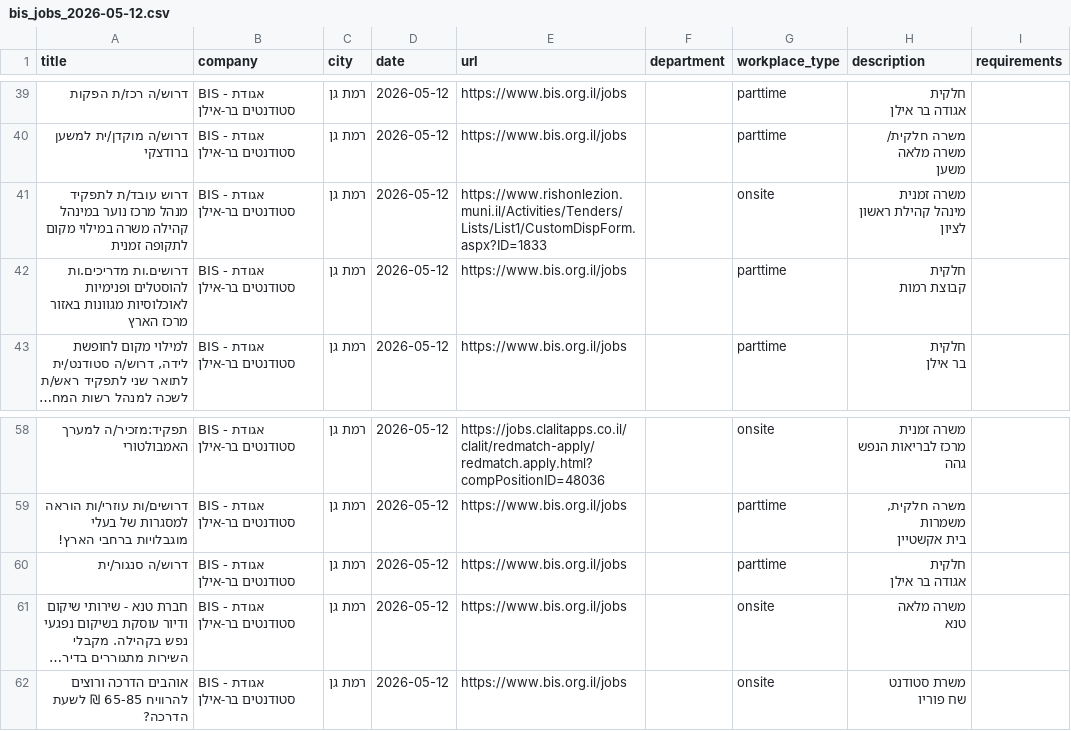
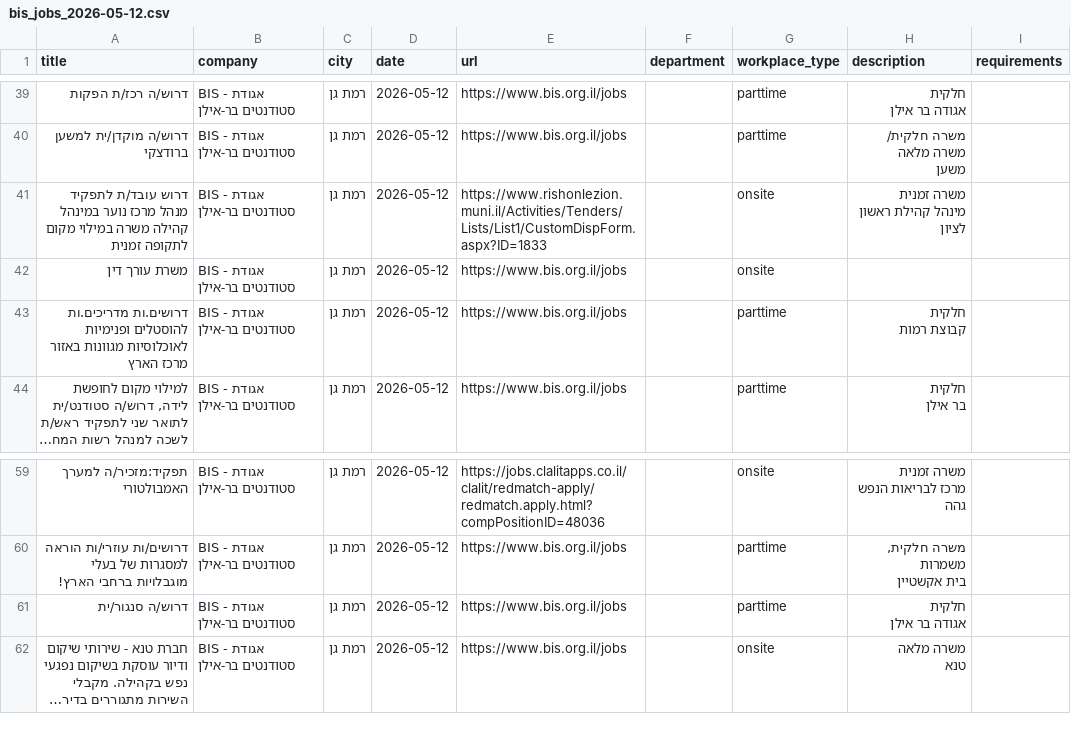
Before and after one commit to Genys30/jobfinder1, a CSV file: bis_jobs_2026-05-12.csv, drawn as a sheet; only a part is shown, gaps mark what is left out; long unchanged cells end in …; removed rows and columns are numbered as before the commit, all else as after; ↵ is a line break in a cell; the diff names each change by its address in the sheet, - before the commit and + after, or states it on an @@ line.

```diff
--- a/bis_jobs_2026-05-12.csv
+++ b/bis_jobs_2026-05-12.csv
+row 42: משרת עורך דין | BIS - אגודת סטודנטים בר-אילן | רמת גן | 2026-05-12 | https://www.bis.org.il/jobs |  | onsite
-row 62: אוהבים הדרכה ורוצים להרוויח 65-85 ₪ לשעת הדרכה? | BIS - אגודת סטודנטים בר-אילן | רמת גן | 2026-05-12 | https://www.bis.org.il/jobs |  | onsite | משרת סטודנט ↵ שח פוריו
```
Also changed, not shown: comeet_jobs_2026-05-12.csv, gotfriends_jobs_2026-05-12.csv, 11 other files.
